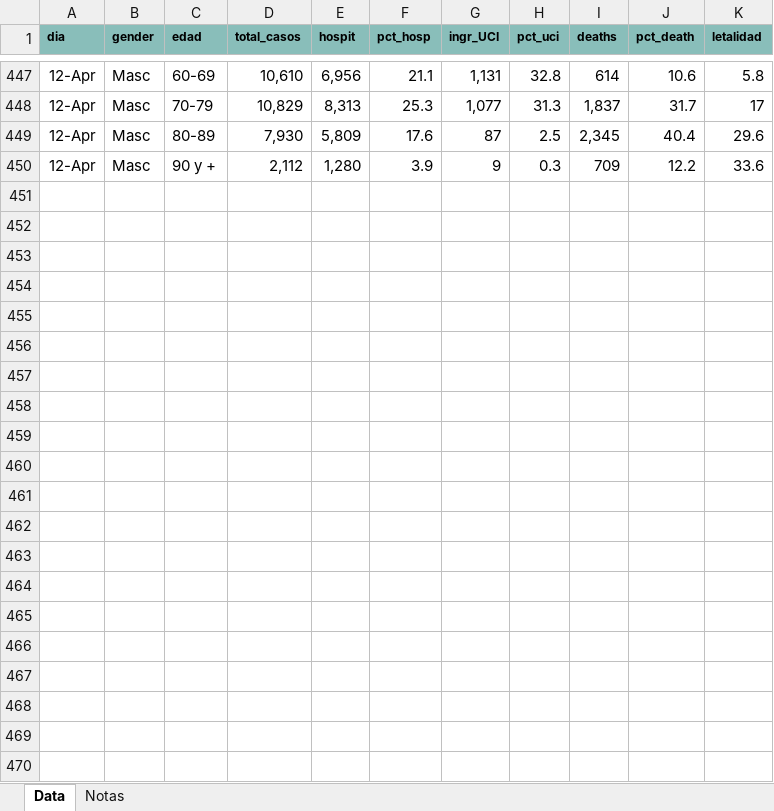
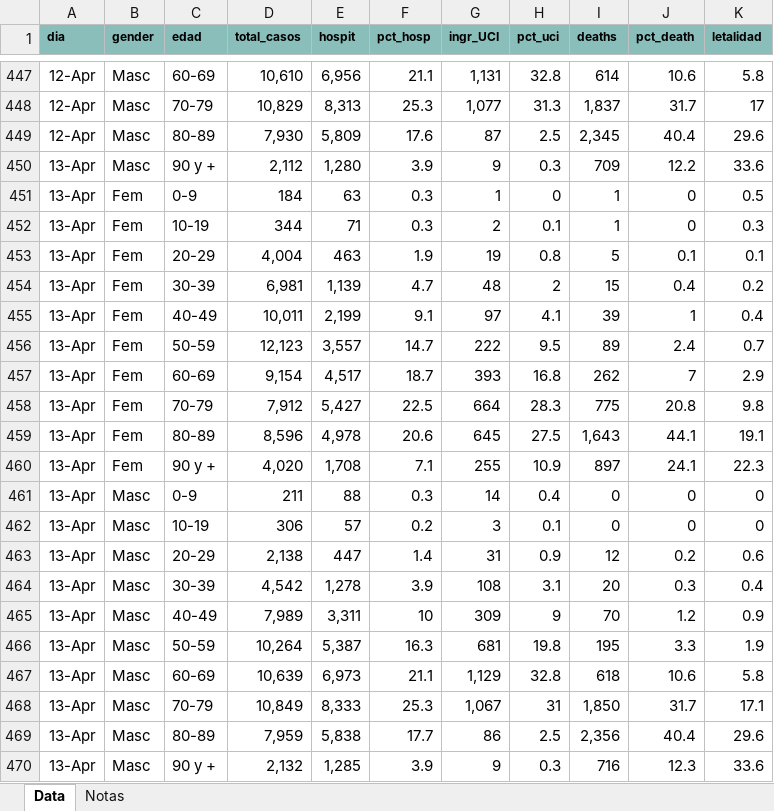
Before and after one commit to JuanJoseVidal/covid-19spain, an Excel workbook: data/Covid-19_data_sexage.xlsx, sheet Data, drawn as a sheet; only a part is shown, gaps mark what is left out; values as stored, in another font and other column widths than the file's, no borders; the diff names each change by its address in the sheet, - before the commit and + after, or states it on an @@ line.

Commit message:
Adding 13-apr data

```diff
--- a/data/Covid-19_data_sexage.xlsx (sheet Data)
+++ b/data/Covid-19_data_sexage.xlsx (sheet Data)
-A450 (dia): 12-Apr
+A450 (dia): 13-Apr
+row 451: 13-Apr | Fem | 0-9 | 184 | 63 | 0.3 | 1 | 0 | 1 | 0 | 0.5
+row 452: 13-Apr | Fem | 10-19 | 344 | 71 | 0.3 | 2 | 0.1 | 1 | 0 | 0.3
+row 453: 13-Apr | Fem | 20-29 | 4,004 | 463 | 1.9 | 19 | 0.8 | 5 | 0.1 | 0.1
+row 454: 13-Apr | Fem | 30-39 | 6,981 | 1,139 | 4.7 | 48 | 2 | 15 | 0.4 | 0.2
+row 455: 13-Apr | Fem | 40-49 | 10,011 | 2,199 | 9.1 | 97 | 4.1 | 39 | 1 | 0.4
+row 456: 13-Apr | Fem | 50-59 | 12,123 | 3,557 | 14.7 | 222 | 9.5 | 89 | 2.4 | 0.7
+row 457: 13-Apr | Fem | 60-69 | 9,154 | 4,517 | 18.7 | 393 | 16.8 | 262 | 7 | 2.9
+row 458: 13-Apr | Fem | 70-79 | 7,912 | 5,427 | 22.5 | 664 | 28.3 | 775 | 20.8 | 9.8
+row 459: 13-Apr | Fem | 80-89 | 8,596 | 4,978 | 20.6 | 645 | 27.5 | 1,643 | 44.1 | 19.1
+row 460: 13-Apr | Fem | 90 y + | 4,020 | 1,708 | 7.1 | 255 | 10.9 | 897 | 24.1 | 22.3
+row 461: 13-Apr | Masc | 0-9 | 211 | 88 | 0.3 | 14 | 0.4 | 0 | 0 | 0
+row 462: 13-Apr | Masc | 10-19 | 306 | 57 | 0.2 | 3 | 0.1 | 0 | 0 | 0
+row 463: 13-Apr | Masc | 20-29 | 2,138 | 447 | 1.4 | 31 | 0.9 | 12 | 0.2 | 0.6
+row 464: 13-Apr | Masc | 30-39 | 4,542 | 1,278 | 3.9 | 108 | 3.1 | 20 | 0.3 | 0.4
+row 465: 13-Apr | Masc | 40-49 | 7,989 | 3,311 | 10 | 309 | 9 | 70 | 1.2 | 0.9
+row 466: 13-Apr | Masc | 50-59 | 10,264 | 5,387 | 16.3 | 681 | 19.8 | 195 | 3.3 | 1.9
+row 467: 13-Apr | Masc | 60-69 | 10,639 | 6,973 | 21.1 | 1,129 | 32.8 | 618 | 10.6 | 5.8
+row 468: 13-Apr | Masc | 70-79 | 10,849 | 8,333 | 25.3 | 1,067 | 31 | 1,850 | 31.7 | 17.1
+row 469: 13-Apr | Masc | 80-89 | 7,959 | 5,838 | 17.7 | 86 | 2.5 | 2,356 | 40.4 | 29.6
+row 470: 13-Apr | Masc | 90 y + | 2,132 | 1,285 | 3.9 | 9 | 0.3 | 716 | 12.3 | 33.6
```
Also changed, not shown: data/Covid-19_data.xlsx.
